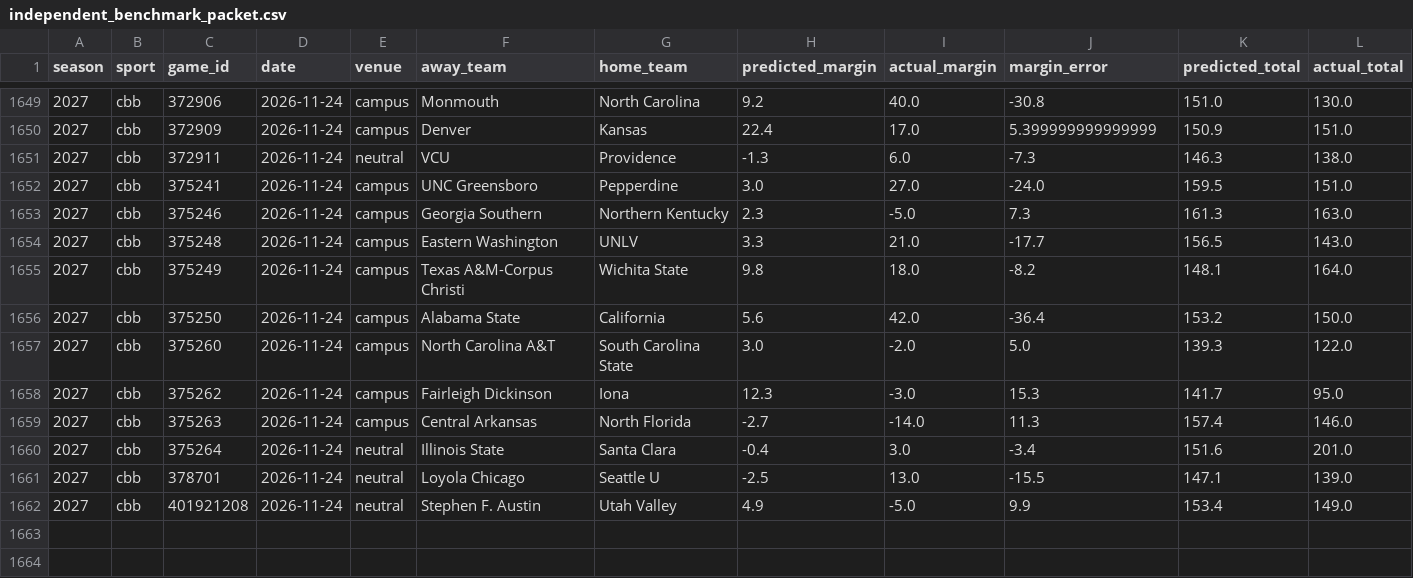
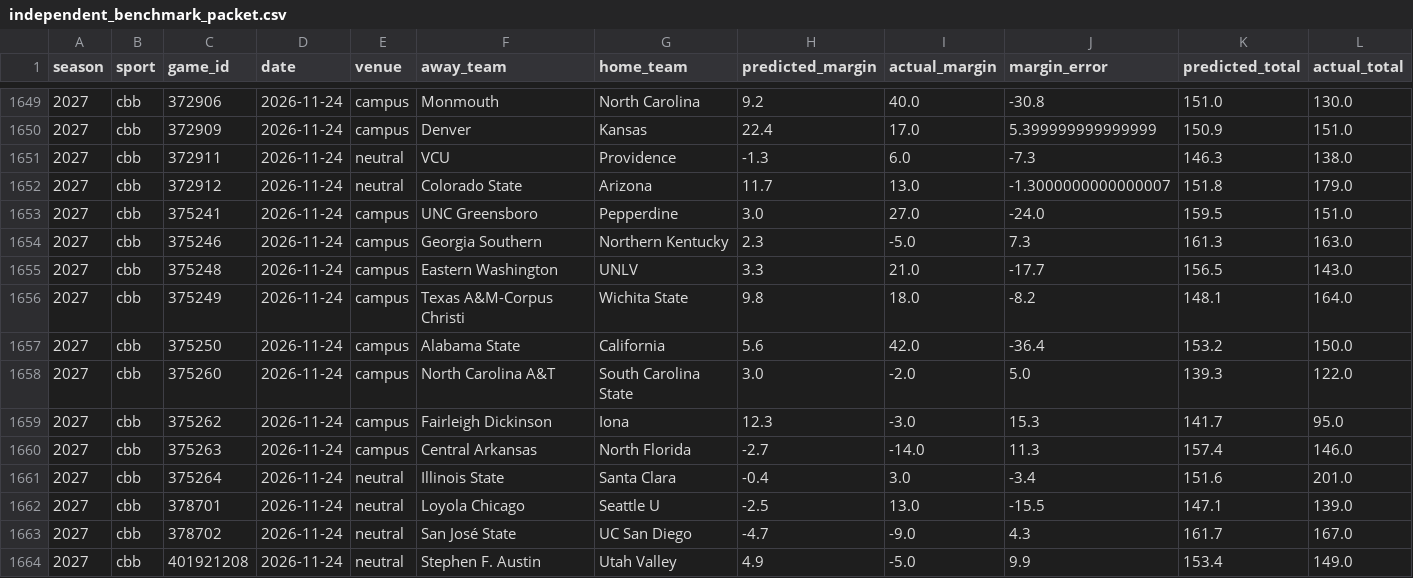
Before and after one commit to thecadeharp/cfb-analytics, a CSV file: data/reports/independent_benchmark_packet.csv, drawn as a sheet; only a part is shown, gaps mark what is left out; rows hold the shown columns only; the diff names each change by its address in the sheet, - before the commit and + after, or states it on an @@ line.

```diff
--- a/data/reports/independent_benchmark_packet.csv
+++ b/data/reports/independent_benchmark_packet.csv
+row 1652: 2027 | cbb | 372912 | 2026-11-24 | neutral | Colorado State | Arizona | 11.7 | 13.0 | -1.3000000000000007 | 151.8 | 179.0
+row 1663: 2027 | cbb | 378702 | 2026-11-24 | neutral | San José State | UC San Diego | -4.7 | -9.0 | 4.3 | 161.7 | 167.0
```
Also changed, not shown: 9 other files.
